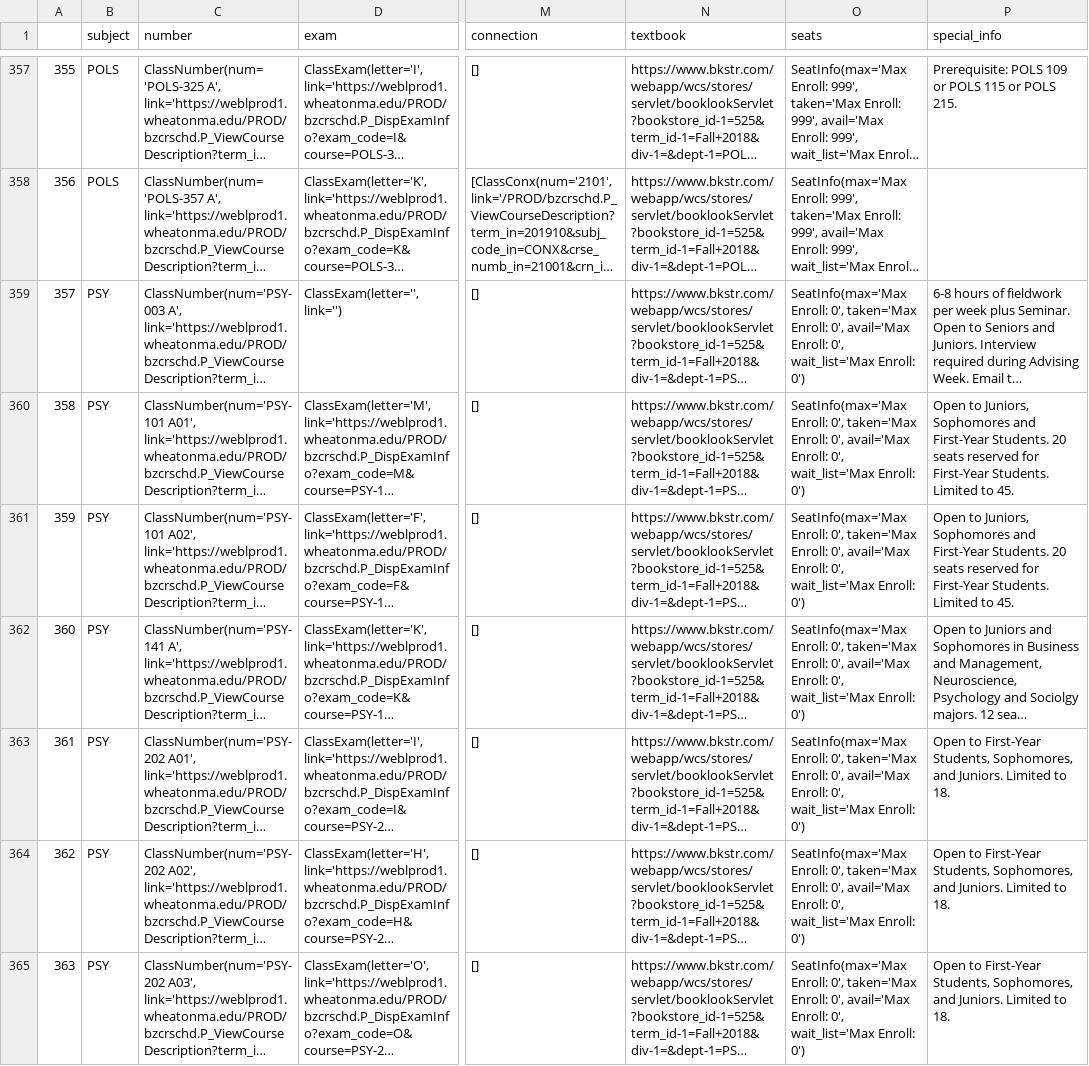
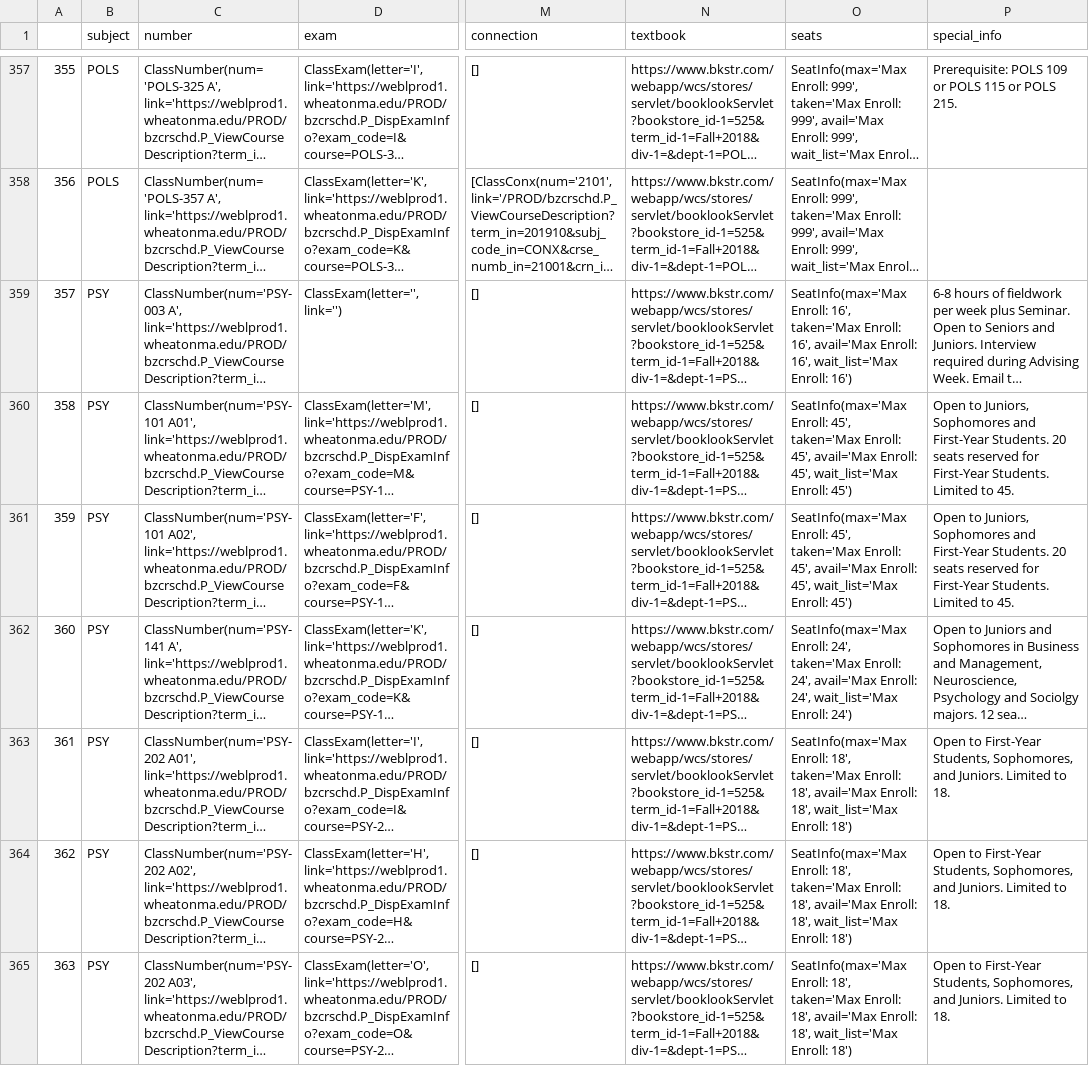
Before and after one commit to Weiqi97/Wheaton-Course-Selection, a CSV file: web_contents/data/course_data/csv_data/Fall 2018.csv, drawn as a sheet; only a part is shown, gaps mark what is left out; long unchanged cells end in …; the diff covers the shown part only; the diff names each change by its address in the sheet, - before the commit and + after, or states it on an @@ line.

```diff
--- a/web_contents/data/course_data/csv_data/Fall 2018.csv
+++ b/web_contents/data/course_data/csv_data/Fall 2018.csv
@@ column A renumbered from row 27 down @@
-O359 (seats): SeatInfo(max='Max Enroll: 0', taken='Max Enroll: 0', avail='Max Enroll: 0', wait_list='Max Enroll: 0')
+O359 (seats): SeatInfo(max='Max Enroll: 16', taken='Max Enroll: 16', avail='Max Enroll: 16', wait_list='Max Enroll: 16')
-O360:O361 (seats): SeatInfo(max='Max Enroll: 0', taken='Max Enroll: 0', avail='Max Enroll: 0', wait_list='Max Enroll: 0')
+O360:O361 (seats): SeatInfo(max='Max Enroll: 45', taken='Max Enroll: 45', avail='Max Enroll: 45', wait_list='Max Enroll: 45')
-O362 (seats): SeatInfo(max='Max Enroll: 0', taken='Max Enroll: 0', avail='Max Enroll: 0', wait_list='Max Enroll: 0')
+O362 (seats): SeatInfo(max='Max Enroll: 24', taken='Max Enroll: 24', avail='Max Enroll: 24', wait_list='Max Enroll: 24')
-O363:O365 (seats): SeatInfo(max='Max Enroll: 0', taken='Max Enroll: 0', avail='Max Enroll: 0', wait_list='Max Enroll: 0')
+O363:O365 (seats): SeatInfo(max='Max Enroll: 18', taken='Max Enroll: 18', avail='Max Enroll: 18', wait_list='Max Enroll: 18')
```
Also changed, not shown: 2 added rows, 1 removed row and 89 edited cells elsewhere in this file, web_contents/data/course_data/csv_data/Fall 2014.csv, web_contents/data/course_data/csv_data/Fall 2017.csv, 24 other files.
